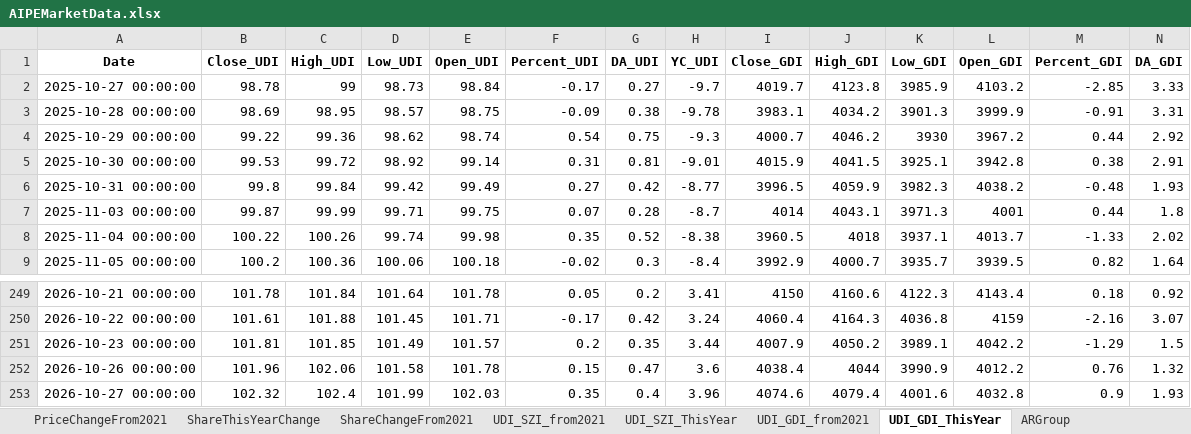
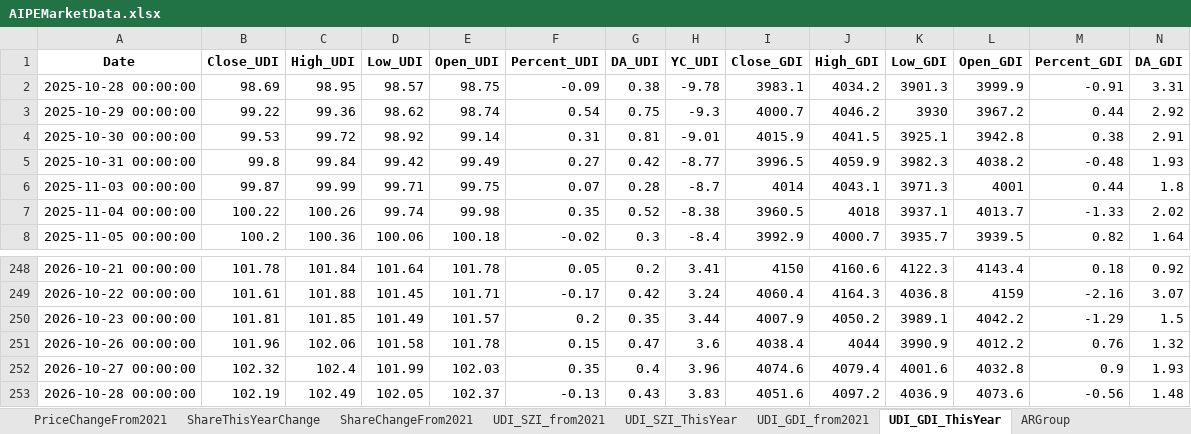
Before and after one commit to digital-era/AIPEMarketData, an Excel workbook: data/AIPEMarketData.xlsx, sheet UDI_GDI_ThisYear, drawn as a sheet; only a part is shown, gaps mark what is left out; values as stored, in another font and other column widths than the file's, no borders; removed rows and columns are numbered as before the commit, all else as after; rows hold the shown columns only; the diff names each change by its address in the sheet, - before the commit and + after, or states it on an @@ line.

```diff
--- a/data/AIPEMarketData.xlsx (sheet UDI_GDI_ThisYear)
+++ b/data/AIPEMarketData.xlsx (sheet UDI_GDI_ThisYear)
-row 2: 2025-10-27 00:00:00 | 98.78 | 99 | 98.73 | 98.84 | -0.17 | 0.27 | -9.7 | 4019.7 | 4123.8 | 3985.9 | 4103.2 | -2.85 | 3.33
+row 253: 2026-10-28 00:00:00 | 102.19 | 102.49 | 102.05 | 102.37 | -0.13 | 0.43 | 3.83 | 4051.6 | 4097.2 | 4036.9 | 4073.6 | -0.56 | 1.48
```
Also changed, not shown: sheet ShareChangeFrom2021, sheet PriceChangeFrom2021, sheet PriceThisYearChange, sheet ShareThisYearChange, sheet TopStockIn5DaysMainFund, sheet TopStockInTopPotScore, 7 more sheets, other sheet tabs, 16 other files.
